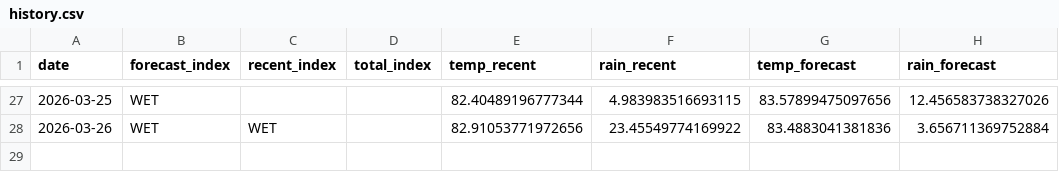
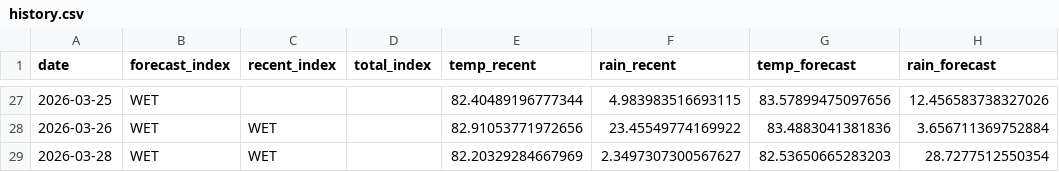
Before and after one commit to pacioos/palau-dashboard, a CSV file: data/history.csv, drawn as a sheet; only a part is shown, gaps mark what is left out.

```diff
--- a/data/history.csv
+++ b/data/history.csv
@@ -28 +28,2 @@ date,forecast_index,recent_index,total_index,temp_recent,rain_recent,temp_foreca
 2026-03-26,WET,WET,,82.91053771972656,23.45549774169922,83.4883041381836,3.656711369752884
+2026-03-28,WET,WET,,82.20329284667969,2.3497307300567627,82.53650665283203,28.7277512550354
```
Also changed, not shown: 1 other file.
